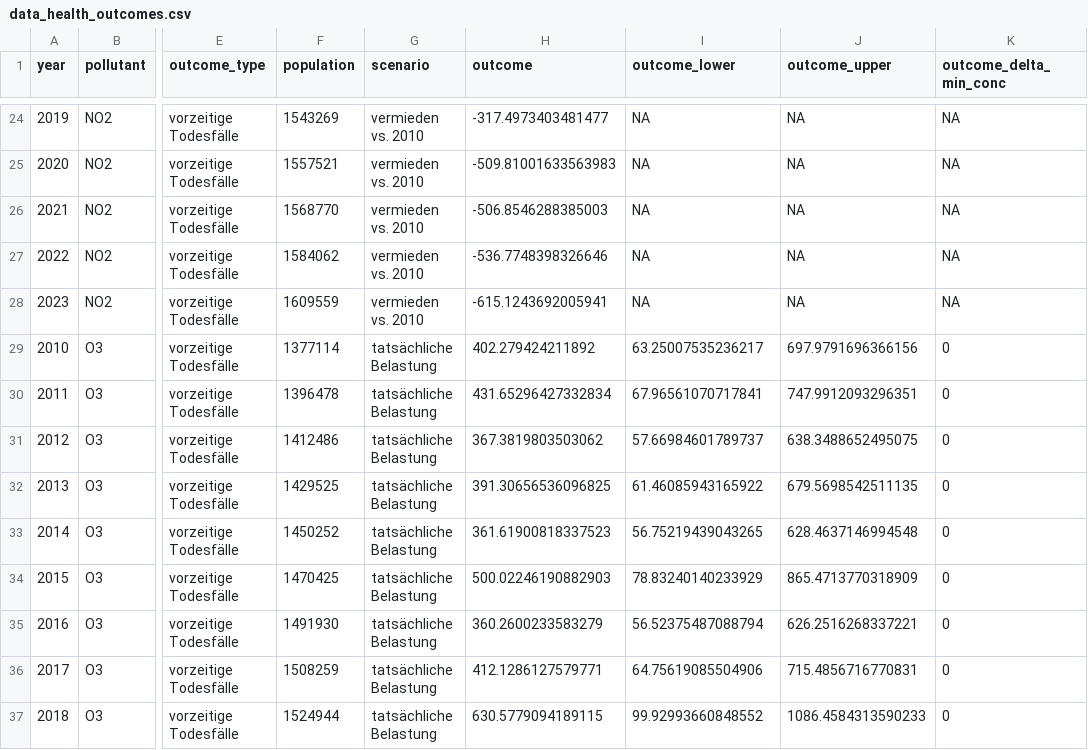
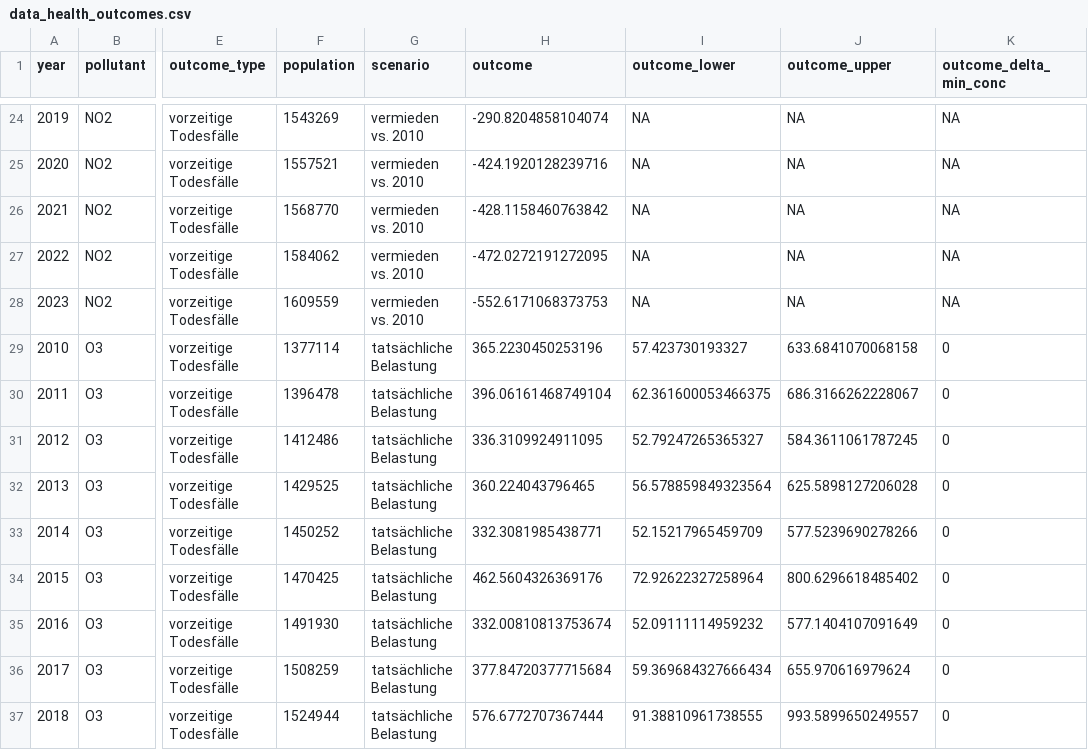
Before and after one commit to awelZH/airquality, a CSV file: inst/extdata/output/data_health_outcomes.csv, drawn as a sheet; only a part is shown, gaps mark what is left out; the diff covers the shown part only; the diff names each change by its address in the sheet, - before the commit and + after, or states it on an @@ line.

```diff
--- a/inst/extdata/output/data_health_outcomes.csv
+++ b/inst/extdata/output/data_health_outcomes.csv
-H24 (outcome): -317.4973403481477
+H24 (outcome): -290.8204858104074
-H25 (outcome): -509.81001633563983
+H25 (outcome): -424.1920128239716
-H26 (outcome): -506.8546288385003
+H26 (outcome): -428.1158460763842
-H27 (outcome): -536.7748398326646
+H27 (outcome): -472.0272191272095
-H28 (outcome): -615.1243692005941
+H28 (outcome): -552.6171068373753
-H29 (outcome): 402.279424211892
+H29 (outcome): 365.2230450253196
-I29 (outcome_lower): 63.25007535236217
+I29 (outcome_lower): 57.423730193327
-J29 (outcome_upper): 697.9791696366156
+J29 (outcome_upper): 633.6841070068158
-H30 (outcome): 431.65296427332834
+H30 (outcome): 396.06161468749104
-I30 (outcome_lower): 67.96561070717841
+I30 (outcome_lower): 62.361600053466375
-J30 (outcome_upper): 747.9912093296351
+J30 (outcome_upper): 686.3166262228067
-H31 (outcome): 367.3819803503062
+H31 (outcome): 336.3109924911095
-I31 (outcome_lower): 57.66984601789737
+I31 (outcome_lower): 52.79247265365327
-J31 (outcome_upper): 638.3488652495075
+J31 (outcome_upper): 584.3611061787245
-H32 (outcome): 391.30656536096825
+H32 (outcome): 360.224043796465
-I32 (outcome_lower): 61.46085943165922
+I32 (outcome_lower): 56.578859849323564
-J32 (outcome_upper): 679.5698542511135
+J32 (outcome_upper): 625.5898127206028
-H33 (outcome): 361.61900818337523
+H33 (outcome): 332.3081985438771
-I33 (outcome_lower): 56.75219439043265
+I33 (outcome_lower): 52.15217965459709
-J33 (outcome_upper): 628.4637146994548
+J33 (outcome_upper): 577.5239690278266
-H34 (outcome): 500.02246190882903
+H34 (outcome): 462.5604326369176
-I34 (outcome_lower): 78.83240140233929
+I34 (outcome_lower): 72.92622327258964
-J34 (outcome_upper): 865.4713770318909
+J34 (outcome_upper): 800.6296618485402
-H35 (outcome): 360.2600233583279
+H35 (outcome): 332.00810813753674
-I35 (outcome_lower): 56.52375487088794
+I35 (outcome_lower): 52.09111114959232
-J35 (outcome_upper): 626.2516268337221
+J35 (outcome_upper): 577.1404107091649
-H36 (outcome): 412.1286127579771
+H36 (outcome): 377.84720377715684
-I36 (outcome_lower): 64.75619085504906
+I36 (outcome_lower): 59.369684327666434
-J36 (outcome_upper): 715.4856716770831
+J36 (outcome_upper): 655.970616979624
-H37 (outcome): 630.5779094189115
+H37 (outcome): 576.6772707367444
-I37 (outcome_lower): 99.92993660848552
+I37 (outcome_lower): 91.38810961738555
-J37 (outcome_upper): 1086.4584313590233
+J37 (outcome_upper): 993.5899650249557
```
Also changed, not shown: 142 edited cells elsewhere in this file, inst/extdata/meta/outcomes_metadata.csv, 50 other files.
